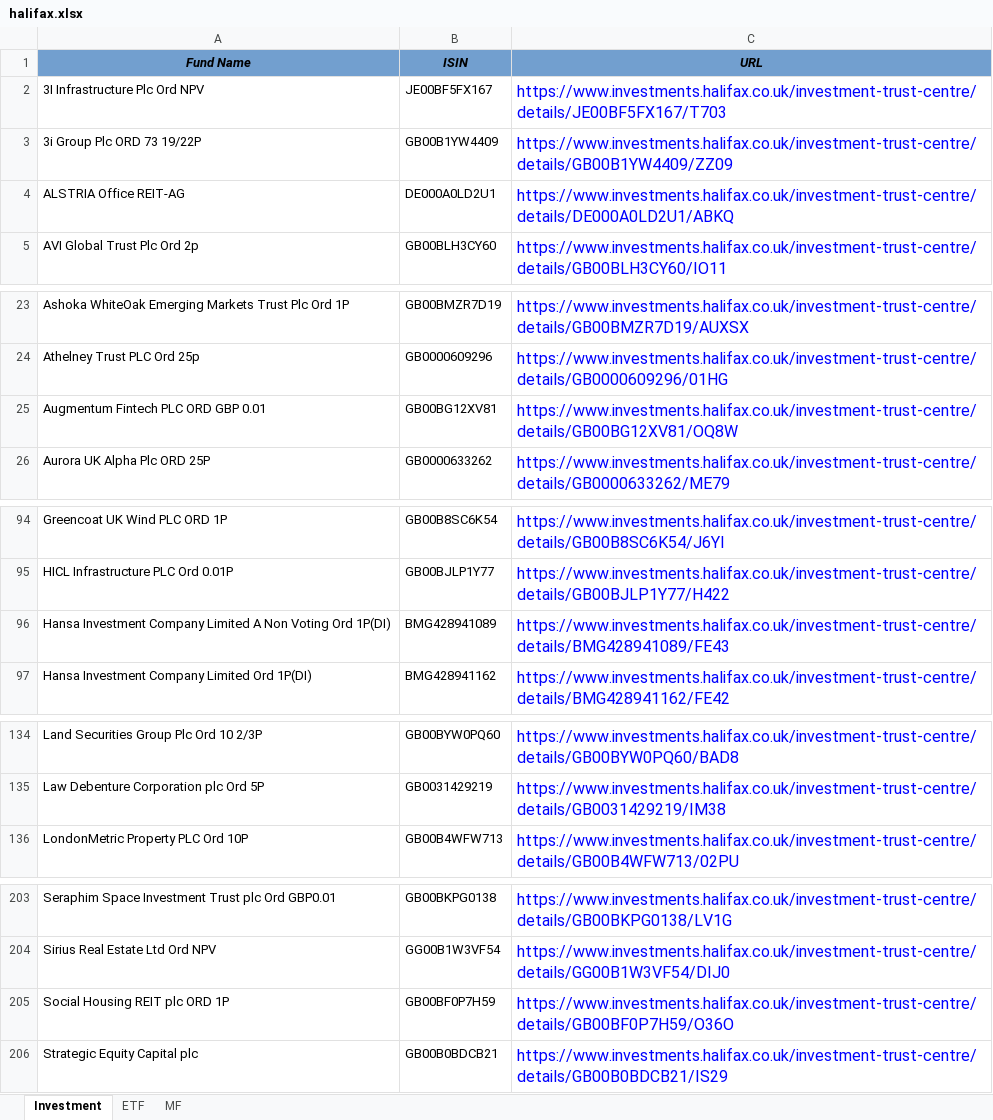
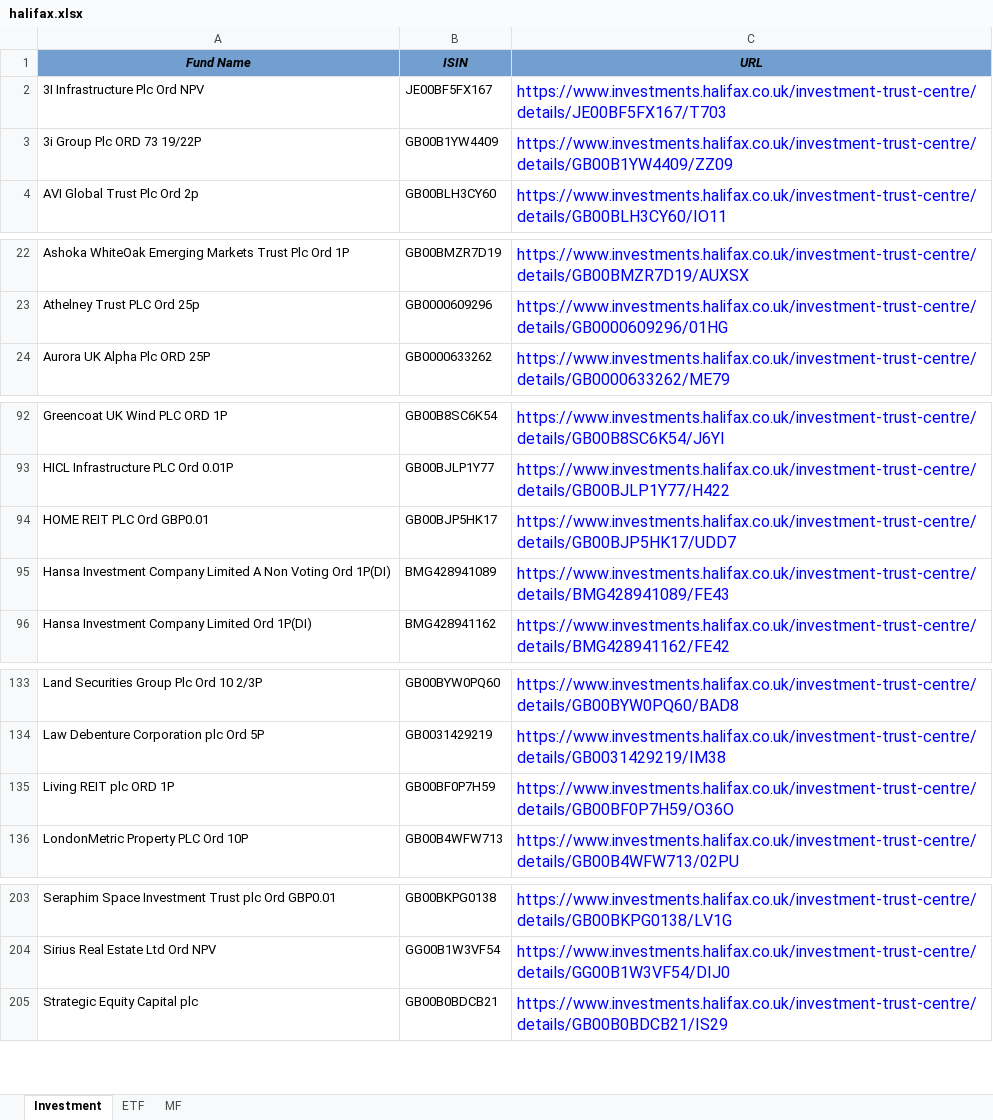
Before and after one commit to amineautomation2/concurrent-10, an Excel workbook: spreadsheet/halifax.xlsx, sheet Investment, drawn as a sheet; only a part is shown, gaps mark what is left out; values as stored, in another font and other column widths than the file's, no borders; removed rows and columns are numbered as before the commit, all else as after; the diff covers the shown part only; the diff names each change by its address in the sheet, - before the commit and + after, or states it on an @@ line.

```diff
--- a/spreadsheet/halifax.xlsx (sheet Investment)
+++ b/spreadsheet/halifax.xlsx (sheet Investment)
-row 4: ALSTRIA Office REIT-AG | DE000A0LD2U1 | https://www.investments.halifax.co.uk/investment-trust-centre/details/DE000A0LD2U1/ABKQ
-row 25: Augmentum Fintech PLC ORD GBP 0.01 | GB00BG12XV81 | https://www.investments.halifax.co.uk/investment-trust-centre/details/GB00BG12XV81/OQ8W
+row 94: HOME REIT PLC Ord GBP0.01 | GB00BJP5HK17 | https://www.investments.halifax.co.uk/investment-trust-centre/details/GB00BJP5HK17/UDD7
+row 135: Living REIT plc ORD 1P | GB00BF0P7H59 | https://www.investments.halifax.co.uk/investment-trust-centre/details/GB00BF0P7H59/O36O
-row 205: Social Housing REIT plc ORD 1P | GB00BF0P7H59 | https://www.investments.halifax.co.uk/investment-trust-centre/details/GB00BF0P7H59/O36O
```
Also changed, not shown: 1 removed row and 1 edited cell elsewhere in this sheet, sheet MF, sheet ETF.
